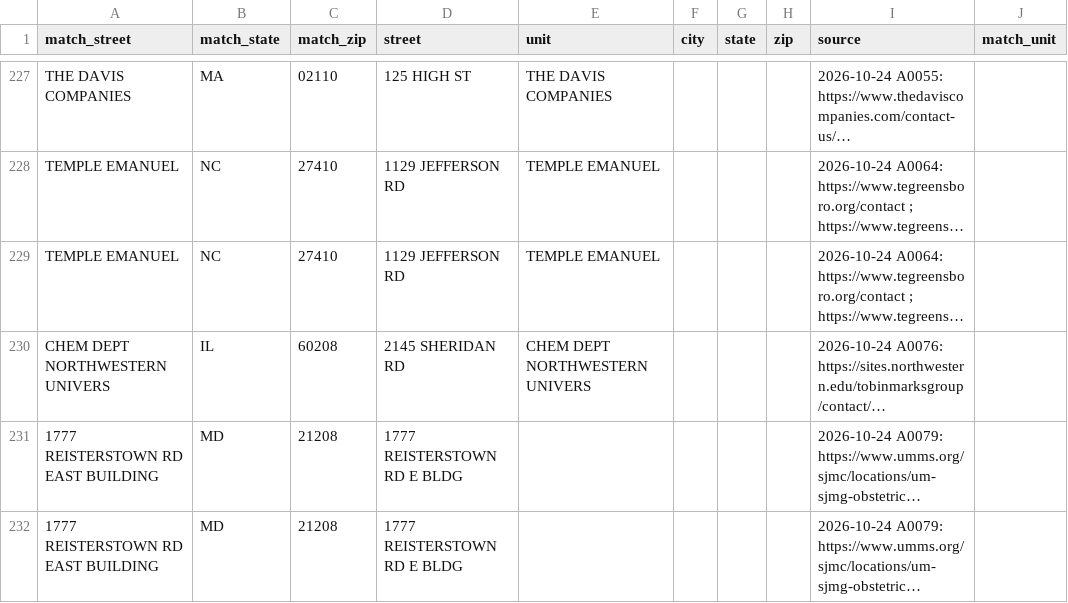
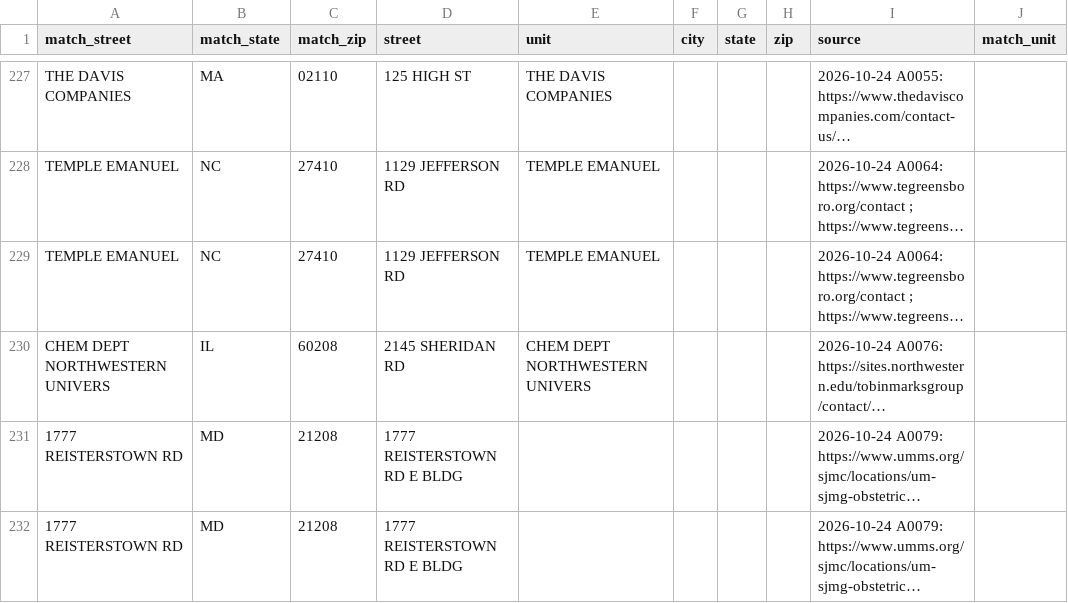
Before and after one commit to tareeqemad/fec-pipeline, a CSV file: data/rules/address_rules.csv, drawn as a sheet; only a part is shown, gaps mark what is left out; long unchanged cells end in …; the diff covers the shown part only; the diff names each change by its address in the sheet, - before the commit and + after, or states it on an @@ line.

```diff
--- a/data/rules/address_rules.csv
+++ b/data/rules/address_rules.csv
-A231:A232 (match_street): 1777 REISTERSTOWN RD EAST BUILDING
+A231:A232 (match_street): 1777 REISTERSTOWN RD
```
Also changed, not shown: 2 removed rows and 3 edited cells elsewhere in this file, 5 other files.
